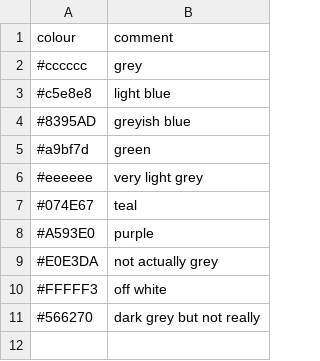
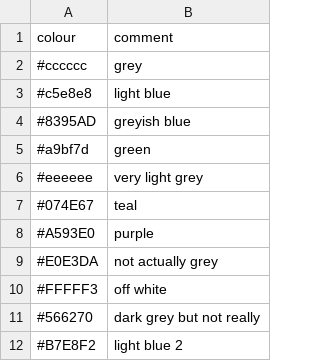
Before and after one commit to sarah37/colourlibrary, a CSV file: colours.csv, drawn as a sheet.

Commit message:
Update colours.csv

```diff
--- a/colours.csv
+++ b/colours.csv
@@ -11 +11,2 @@ colour,comment
 #566270, dark grey but not really
+#B7E8F2, light blue 2
```
